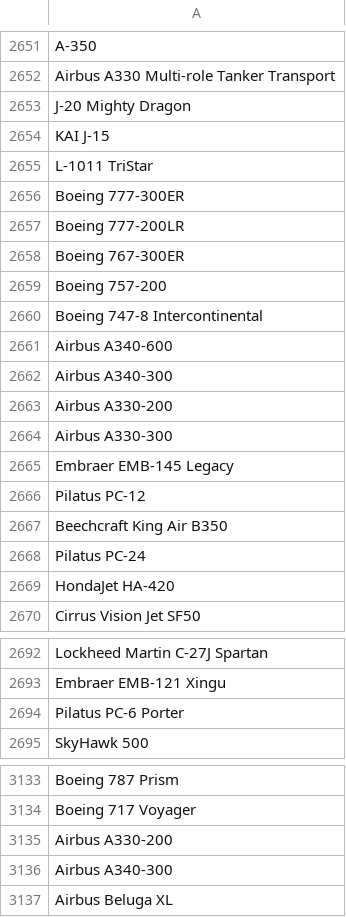
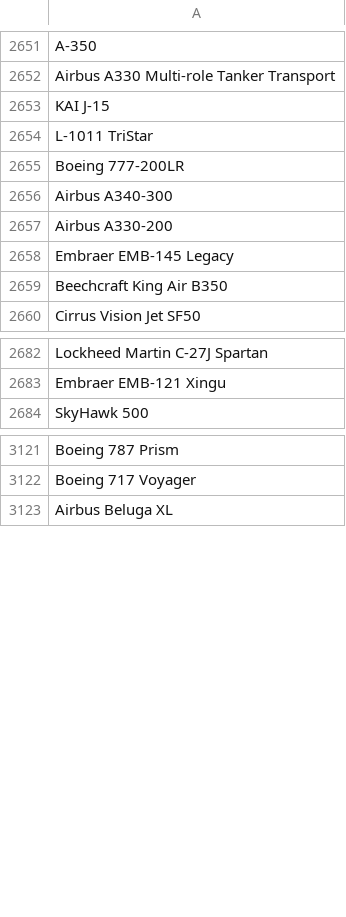
Before and after one commit to pidogs/CSE412Team10, a CSV file: SYNTHETIC_CSV/Aircraft.csv, drawn as a sheet; only a part is shown, gaps mark what is left out; the diff covers the shown part only; the diff names each change by its address in the sheet, - before the commit and + after, or states it on an @@ line.

```diff
--- a/SYNTHETIC_CSV/Aircraft.csv
+++ b/SYNTHETIC_CSV/Aircraft.csv
-row 2653: J-20 Mighty Dragon
-row 2656: Boeing 777-300ER
-row 2658: Boeing 767-300ER
-row 2659: Boeing 757-200
-row 2660: Boeing 747-8 Intercontinental
-row 2661: Airbus A340-600
-row 2664: Airbus A330-300
-row 2666: Pilatus PC-12
-row 2668: Pilatus PC-24
-row 2669: HondaJet HA-420
-row 2694: Pilatus PC-6 Porter
-row 3135: Airbus A330-200
-row 3136: Airbus A340-300
```
Also changed, not shown: 1 removed row elsewhere in this file, SYNTHETIC_CSV/EngineFuel.csv, SYNTHETIC_CSV/EngineManufacturer.csv, 9 other files.
